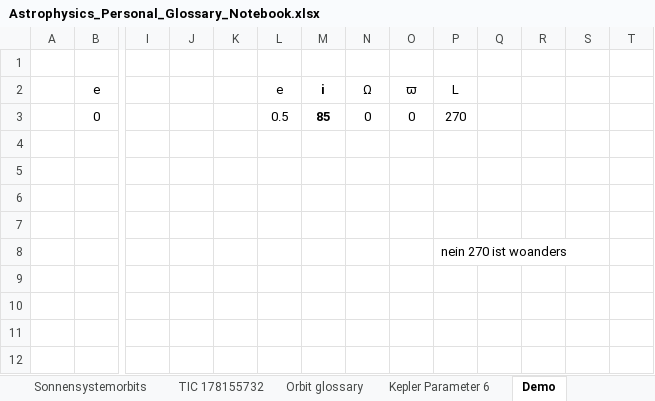
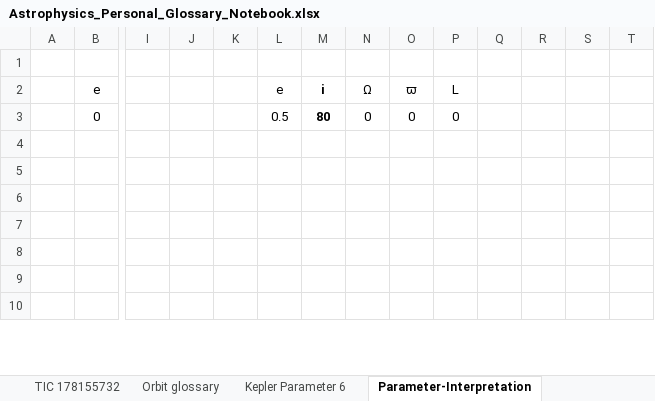
Before and after one commit to lichtgestalter/curvesim, an Excel workbook: research/Astrophysics_Personal_Glossary_Notebook.xlsx, sheet Parameter-Interpretation, drawn as a sheet; only a part is shown, gaps mark what is left out; the shorter side is filled out with more unchanged rows; values as stored, in another font and other column widths than the file's, no borders; charts and pictures not drawn; removed rows and columns are numbered as before the commit, all else as after; rows hold the shown columns only; the diff covers the shown part only; the diff names each change by its address in the sheet, - before the commit and + after, or states it on an @@ line.

```diff
--- a/research/Astrophysics_Personal_Glossary_Notebook.xlsx (sheet Parameter-Interpretation)
+++ b/research/Astrophysics_Personal_Glossary_Notebook.xlsx (sheet Parameter-Interpretation)
-sheet tab: Demo
+sheet tab: Parameter-Interpretation
-M3: 85
+M3: 80
-P3: 270
+P3: 0
-row 4: (empty)
-row 5: (empty)
-row 6: (empty)
-row 7: (empty)
-row 8:  |  |  |  |  |  |  |  |  | nein 270 ist woanders
```
Also changed, not shown: 14 added rows and 12 edited cells elsewhere in this sheet, charts or pictures.
